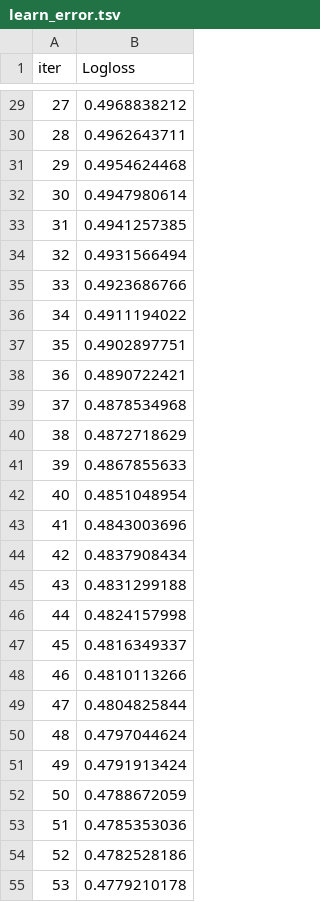
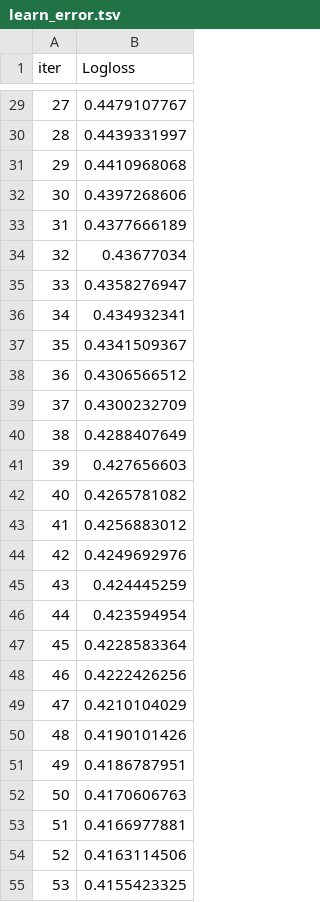
Before and after one commit to MohumB/Data-Science-Course-spring2025, a TSV file: CA-3/CancerPrediction/catboost_info/learn_error.tsv, drawn as a sheet; only a part is shown, gaps mark what is left out; the diff covers the shown part only.

```diff
--- a/CA-3/CancerPrediction/catboost_info/learn_error.tsv
+++ b/CA-3/CancerPrediction/catboost_info/learn_error.tsv
@@ -29,27 +29,27 @@ iter	Logloss
-27	0.4968838212
-28	0.4962643711
-29	0.4954624468
-30	0.4947980614
-31	0.4941257385
-32	0.4931566494
-33	0.4923686766
-34	0.4911194022
-35	0.4902897751
-36	0.4890722421
-37	0.4878534968
-38	0.4872718629
-39	0.4867855633
-40	0.4851048954
-41	0.4843003696
-42	0.4837908434
-43	0.4831299188
-44	0.4824157998
-45	0.4816349337
-46	0.4810113266
-47	0.4804825844
-48	0.4797044624
-49	0.4791913424
-50	0.4788672059
-51	0.4785353036
-52	0.4782528186
-53	0.4779210178
+27	0.4479107767
+28	0.4439331997
+29	0.4410968068
+30	0.4397268606
+31	0.4377666189
+32	0.43677034
+33	0.4358276947
+34	0.434932341
+35	0.4341509367
+36	0.4306566512
+37	0.4300232709
+38	0.4288407649
+39	0.427656603
+40	0.4265781082
+41	0.4256883012
+42	0.4249692976
+43	0.424445259
+44	0.423594954
+45	0.4228583364
+46	0.4222426256
+47	0.4210104029
+48	0.4190101426
+49	0.4186787951
+50	0.4170606763
+51	0.4166977881
+52	0.4163114506
+53	0.4155423325
```
Also changed, not shown: 173 edited cells elsewhere in this file, CA-3/CancerPrediction/catboost_info/time_left.tsv, 40 other files.
